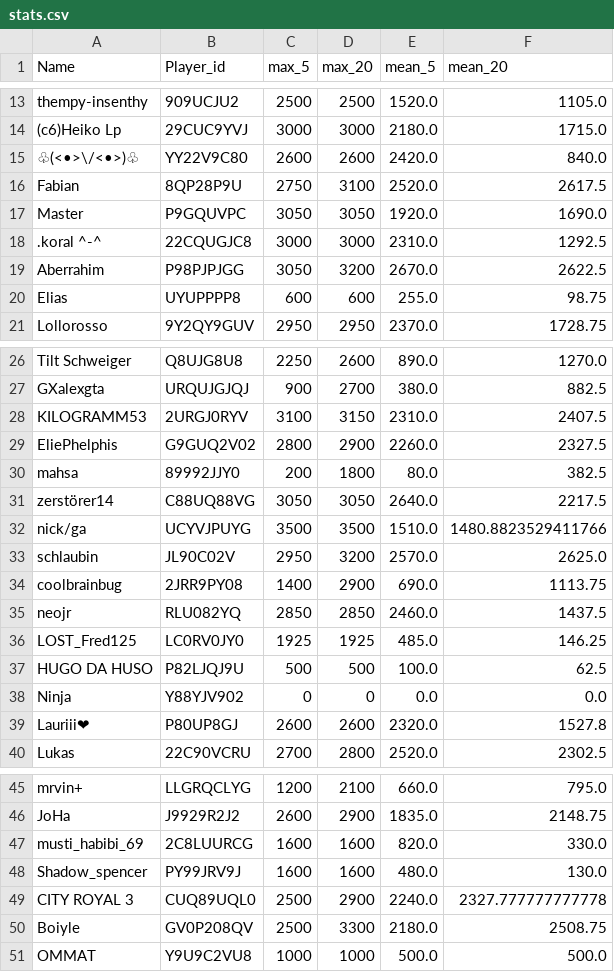
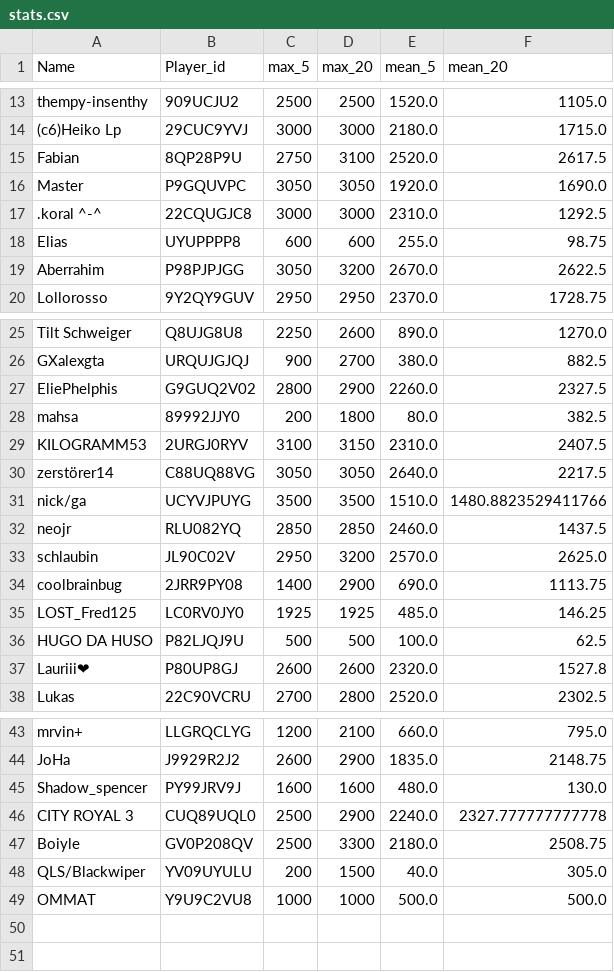
Before and after one commit to FabianL1908/ClashRoyalePerformance, a CSV file: stats.csv, drawn as a sheet; only a part is shown, gaps mark what is left out; the diff covers the shown part only.

```diff
--- a/stats.csv
+++ b/stats.csv
@@ -14,3 +14,2 @@ thempy-insenthy,909UCJU2,2500,2500,1520.0,1105.0
 (c6)Heiko Lp,29CUC9YVJ,3000,3000,2180.0,1715.0
-♧(<•>\/<•>)♧,YY22V9C80,2600,2600,2420.0,840.0
 Fabian,8QP28P9U,2750,3100,2520.0,2617.5
@@ -18,4 +17,4 @@ Master,P9GQUVPC,3050,3050,1920.0,1690.0
 .koral ^-^,22CQUGJC8,3000,3000,2310.0,1292.5
+Elias,UYUPPPP8,600,600,255.0,98.75
 Aberrahim,P98PJPJGG,3050,3200,2670.0,2622.5
-Elias,UYUPPPP8,600,600,255.0,98.75
 Lollorosso,9Y2QY9GUV,2950,2950,2370.0,1728.75
@@ -27,13 +26,12 @@ Tilt Schweiger,Q8UJG8U8,2250,2600,890.0,1270.0
 GXalexgta,URQUJGJQJ,900,2700,380.0,882.5
-KILOGRAMM53,2URGJ0RYV,3100,3150,2310.0,2407.5
 EliePhelphis,G9GUQ2V02,2800,2900,2260.0,2327.5
 mahsa,89992JJY0,200,1800,80.0,382.5
+KILOGRAMM53,2URGJ0RYV,3100,3150,2310.0,2407.5
 zerstörer14,C88UQ88VG,3050,3050,2640.0,2217.5
 nick/ga,UCYVJPUYG,3500,3500,1510.0,1480.8823529411766
+neojr,RLU082YQ,2850,2850,2460.0,1437.5
 schlaubin,JL90C02V,2950,3200,2570.0,2625.0
 coolbrainbug,2JRR9PY08,1400,2900,690.0,1113.75
-neojr,RLU082YQ,2850,2850,2460.0,1437.5
 LOST_Fred125,LC0RV0JY0,1925,1925,485.0,146.25
 HUGO DA HUSO,P82LJQJ9U,500,500,100.0,62.5
-Ninja,Y88YJV902,0,0,0.0,0.0
 Lauriii❤,P80UP8GJ,2600,2600,2320.0,1527.8
@@ -46,3 +44,2 @@ mrvin+,LLGRQCLYG,1200,2100,660.0,795.0
 JoHa,J9929R2J2,2600,2900,1835.0,2148.75
-musti_habibi_69,2C8LUURCG,1600,1600,820.0,330.0
 Shadow_spencer,PY99JRV9J,1600,1600,480.0,130.0
@@ -50,2 +47,3 @@ CITY ROYAL 3,CUQ89UQL0,2500,2900,2240.0,2327.777777777778
 Boiyle,GV0P208QV,2500,3300,2180.0,2508.75
+QLS/Blackwiper,YV09UYULU,200,1500,40.0,305.0
 OMMAT,Y9U9C2VU8,1000,1000,500.0,500.0
```
Also changed, not shown: 1 moved row elsewhere in this file.
